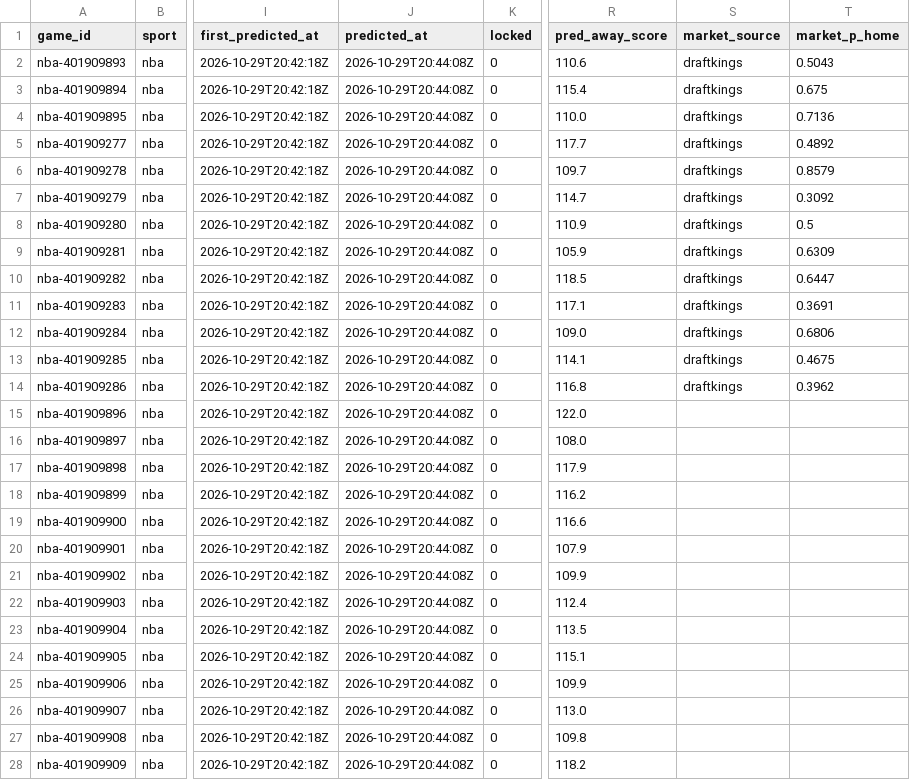
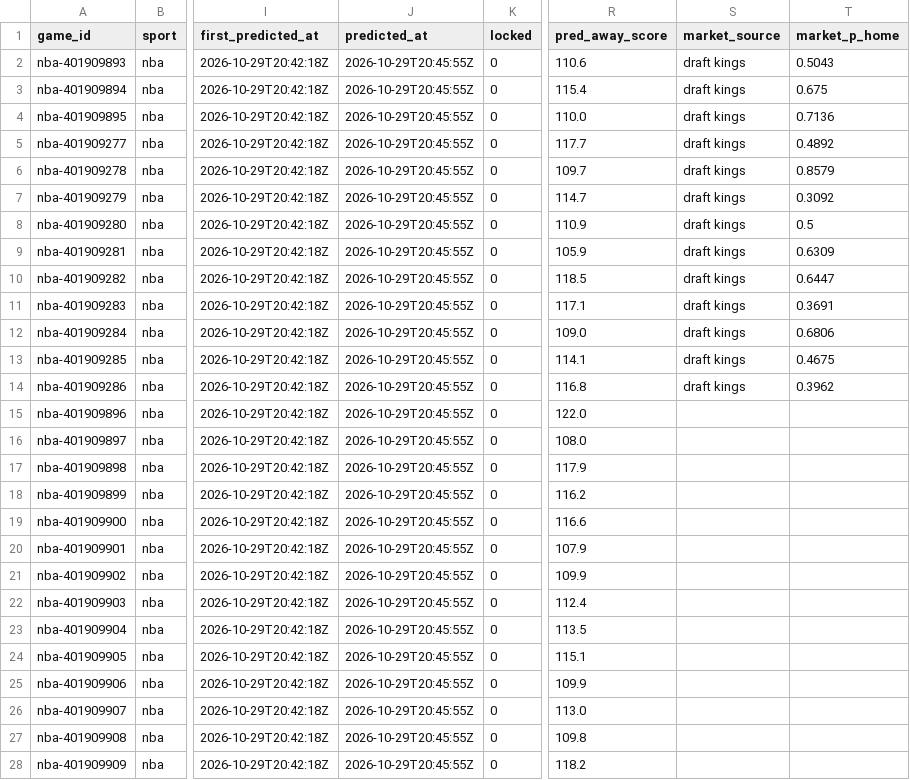
Before and after one commit to pknsubuga07/pl-forecast, a CSV file: data/ledger/nba_predictions.csv, drawn as a sheet; only a part is shown, gaps mark what is left out; the diff covers the shown part only; the diff names each change by its address in the sheet, - before the commit and + after, or states it on an @@ line.

```diff
--- a/data/ledger/nba_predictions.csv
+++ b/data/ledger/nba_predictions.csv
-J2:J28 (predicted_at): 2026-10-29T20:44:08Z
+J2:J28 (predicted_at): 2026-10-29T20:45:55Z
-S2:S14 (market_source): draftkings
+S2:S14 (market_source): draft kings
```
Also changed, not shown: 26 edited cells elsewhere in this file, data/ledger/nfl_predictions.csv, data/ledger/predictions.csv, 11 other files.
